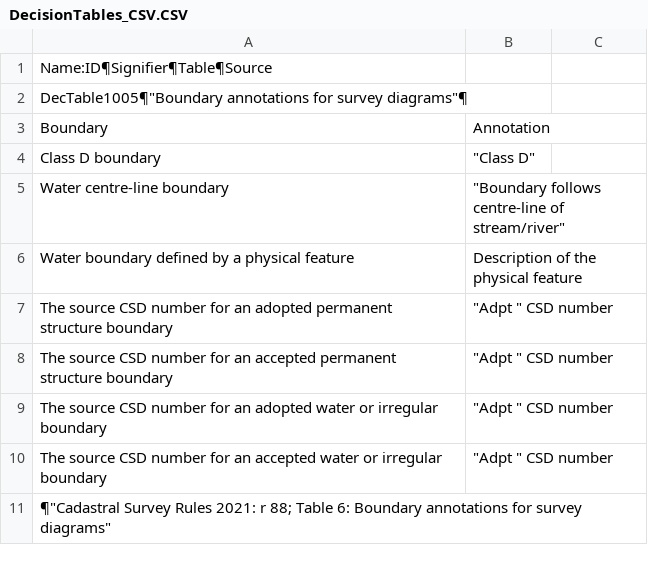
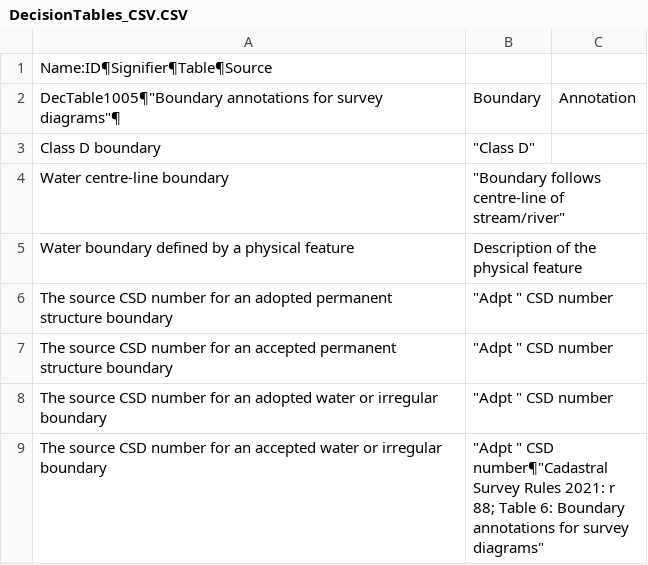
Before and after one commit to MarkDonaldBacon/Neo4J-import, a CSV file: DecisionTables_CSV.CSV, drawn as a sheet; removed rows and columns are numbered as before the commit, all else as after; the diff names each change by its address in the sheet, - before the commit and + after, or states it on an @@ line.

Commit message:
Add files via upload

```diff
--- a/DecisionTables_CSV.CSV
+++ b/DecisionTables_CSV.CSV
-B2: (empty)
+B2: Boundary
-C2: (empty)
+C2: Annotation
-row 3: Boundary | Annotation
-B9: …" CSD number
+B9: …" CSD number¶"Cadastral Survey Rules 2021: r 88; Table 6: Boundary annotations for survey diagrams"
-row 11: ¶"Cadastral Survey Rules 2021: r 88; Table 6: Boundary annotations for survey diagrams"
```
